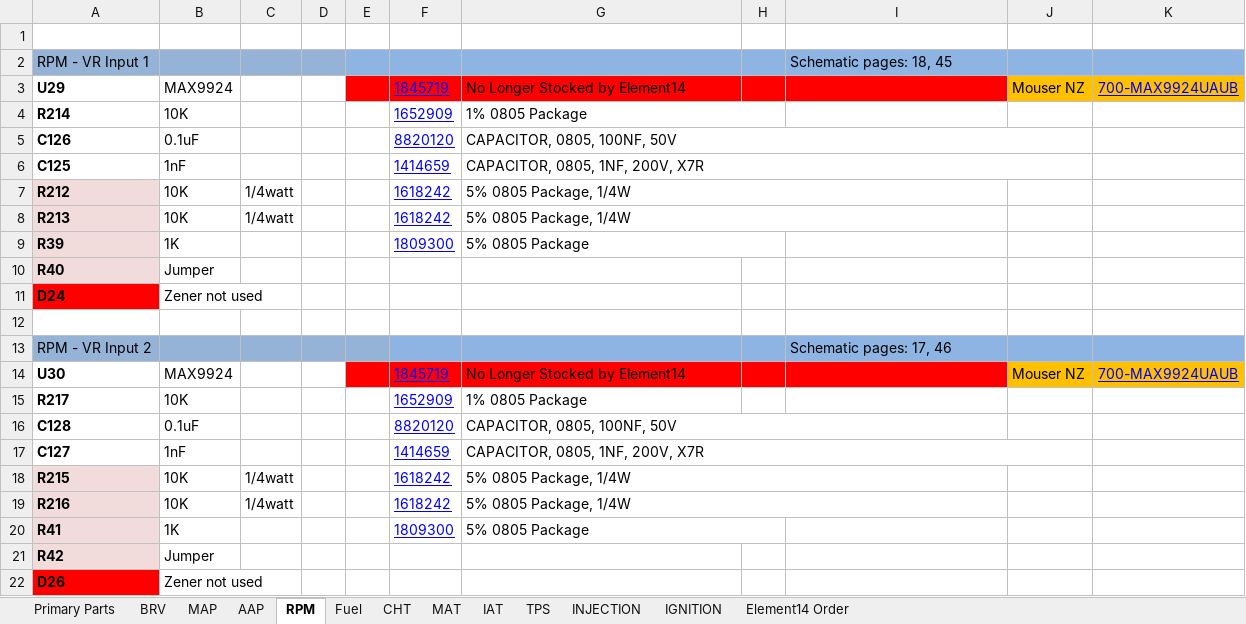
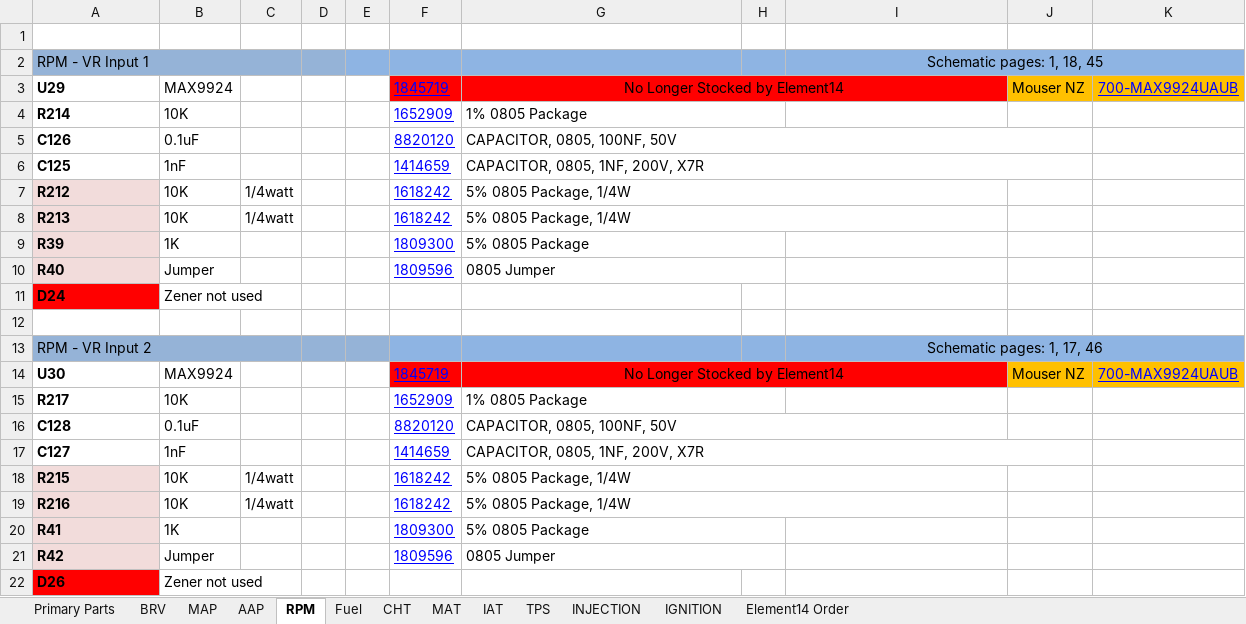
Before and after one commit to presto/Puma-Bom-Element14, an Excel workbook: PumaBom-WithMods-Element14.xlsx, sheet RPM, drawn as a sheet; values as stored, in another font and other column widths than the file's, no borders; the diff names each change by its address in the sheet, - before the commit and + after, or states it on an @@ line.

```diff
--- a/PumaBom-WithMods-Element14.xlsx (sheet RPM)
+++ b/PumaBom-WithMods-Element14.xlsx (sheet RPM)
+A2:C2 merged
-I2: Schematic pages: 18, 45
+I2: Schematic pages: 1, 18, 45
-I2 alignment: left
+I2 alignment: center
+I2:K2 merged
-E3 fill: #FF0000
+E3 fill: none
-G3 alignment: left
+G3 alignment: center
+G3:I3 merged
-F10: (empty)
+F10: 1809596
-G10: (empty)
+G10: 0805 Jumper
+G10:H10 merged
+A13:C13 merged
-I13: Schematic pages: 17, 46
+I13: Schematic pages: 1, 17, 46
-I13 alignment: left
+I13 alignment: center
+I13:K13 merged
-E14 fill: #FF0000
+E14 fill: none
-G14 alignment: left
+G14 alignment: center
+G14:I14 merged
+G15:H15 merged
-F21: (empty)
+F21: 1809596
-G21: (empty)
+G21: 0805 Jumper
+G21:H21 merged
```
Also changed, not shown: sheet Primary Parts, sheet INJECTION, sheet MAP, sheet AAP, sheet BRV, sheet IGNITION, 5 more sheets, 14 other files.
